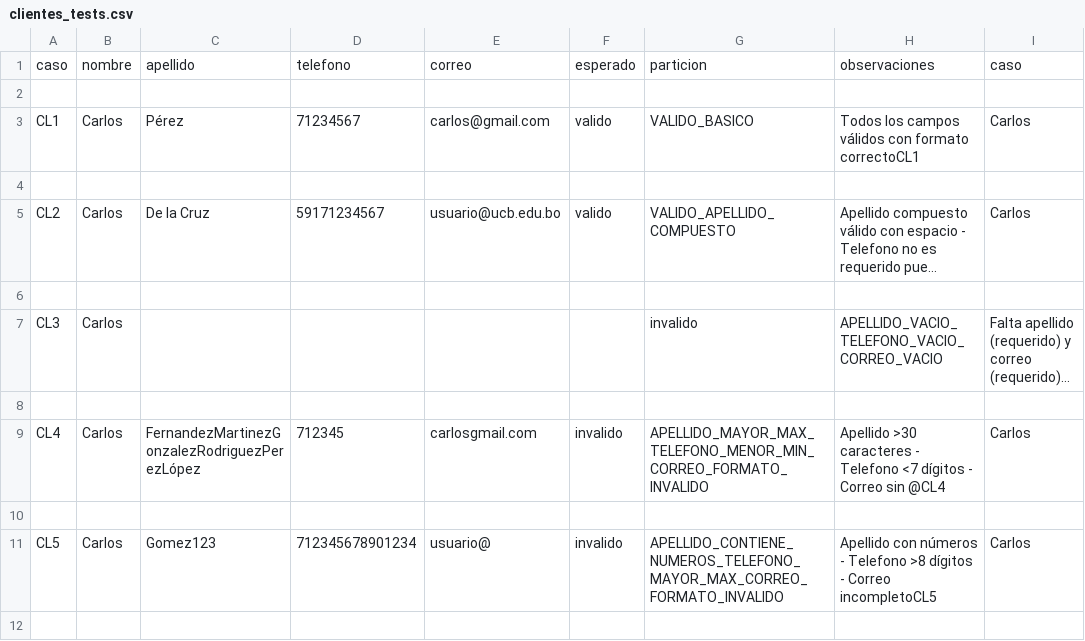
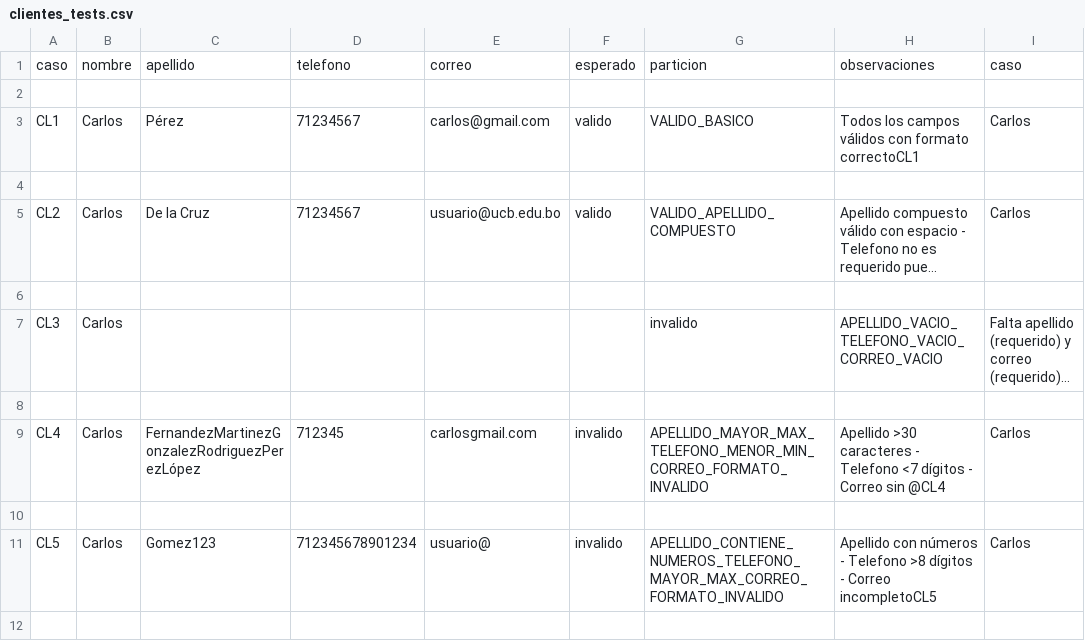
Before and after one commit to Focus0Wizard/GCS-OrdersRestaurant, a CSV file: RestaurantQATest/Data/clientes_tests.csv, drawn as a sheet; only a part is shown; long unchanged cells end in …; the diff names each change by its address in the sheet, - before the commit and + after, or states it on an @@ line.

Commit message:
Added Integration Tests

```diff
--- a/RestaurantQATest/Data/clientes_tests.csv
+++ b/RestaurantQATest/Data/clientes_tests.csv
-D5: 59171234567
+D5: 71234567
```
Also changed, not shown: 17 other files.
